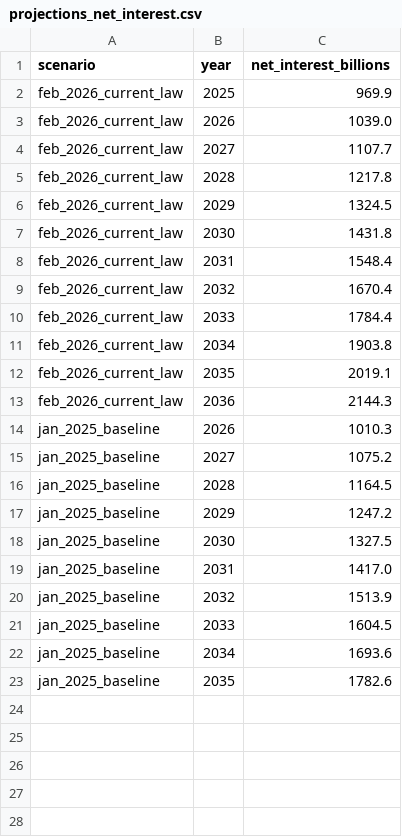
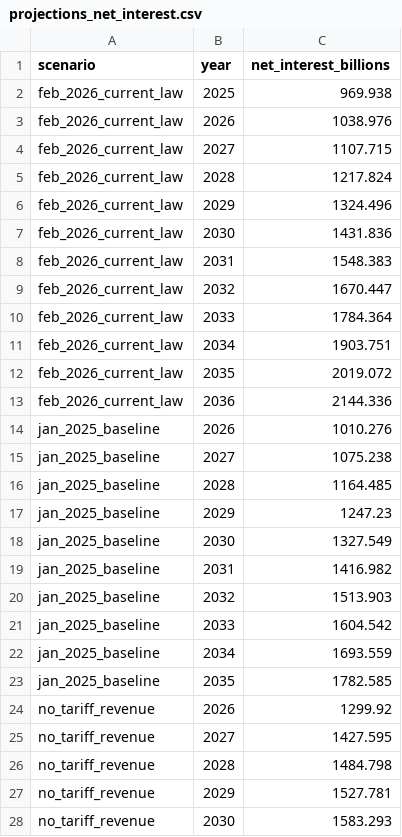
Before and after one commit to rdhyee/OBBB-Dashboard, a CSV file: viz/public/projections_net_interest.csv, drawn as a sheet; only a part is shown; the diff covers the shown part only.

```diff
--- a/viz/public/projections_net_interest.csv
+++ b/viz/public/projections_net_interest.csv
@@ -1,23 +1,28 @@
 scenario,year,net_interest_billions
-feb_2026_current_law,2025,969.9
-feb_2026_current_law,2026,1039.0
-feb_2026_current_law,2027,1107.7
-feb_2026_current_law,2028,1217.8
-feb_2026_current_law,2029,1324.5
-feb_2026_current_law,2030,1431.8
-feb_2026_current_law,2031,1548.4
-feb_2026_current_law,2032,1670.4
-feb_2026_current_law,2033,1784.4
-feb_2026_current_law,2034,1903.8
-feb_2026_current_law,2035,2019.1
-feb_2026_current_law,2036,2144.3
-jan_2025_baseline,2026,1010.3
-jan_2025_baseline,2027,1075.2
-jan_2025_baseline,2028,1164.5
-jan_2025_baseline,2029,1247.2
-jan_2025_baseline,2030,1327.5
-jan_2025_baseline,2031,1417.0
-jan_2025_baseline,2032,1513.9
-jan_2025_baseline,2033,1604.5
-jan_2025_baseline,2034,1693.6
-jan_2025_baseline,2035,1782.6
+feb_2026_current_law,2025,969.938
+feb_2026_current_law,2026,1038.976
+feb_2026_current_law,2027,1107.715
+feb_2026_current_law,2028,1217.824
+feb_2026_current_law,2029,1324.496
+feb_2026_current_law,2030,1431.836
+feb_2026_current_law,2031,1548.383
+feb_2026_current_law,2032,1670.447
+feb_2026_current_law,2033,1784.364
+feb_2026_current_law,2034,1903.751
+feb_2026_current_law,2035,2019.072
+feb_2026_current_law,2036,2144.336
+jan_2025_baseline,2026,1010.276
+jan_2025_baseline,2027,1075.238
+jan_2025_baseline,2028,1164.485
+jan_2025_baseline,2029,1247.23
+jan_2025_baseline,2030,1327.549
+jan_2025_baseline,2031,1416.982
+jan_2025_baseline,2032,1513.903
+jan_2025_baseline,2033,1604.542
+jan_2025_baseline,2034,1693.559
+jan_2025_baseline,2035,1782.585
+no_tariff_revenue,2026,1299.92
+no_tariff_revenue,2027,1427.595
+no_tariff_revenue,2028,1484.798
+no_tariff_revenue,2029,1527.781
+no_tariff_revenue,2030,1583.293
```
Also changed, not shown: 15 added rows elsewhere in this file, viz/public/projections_deficit.csv, 3 other files.
